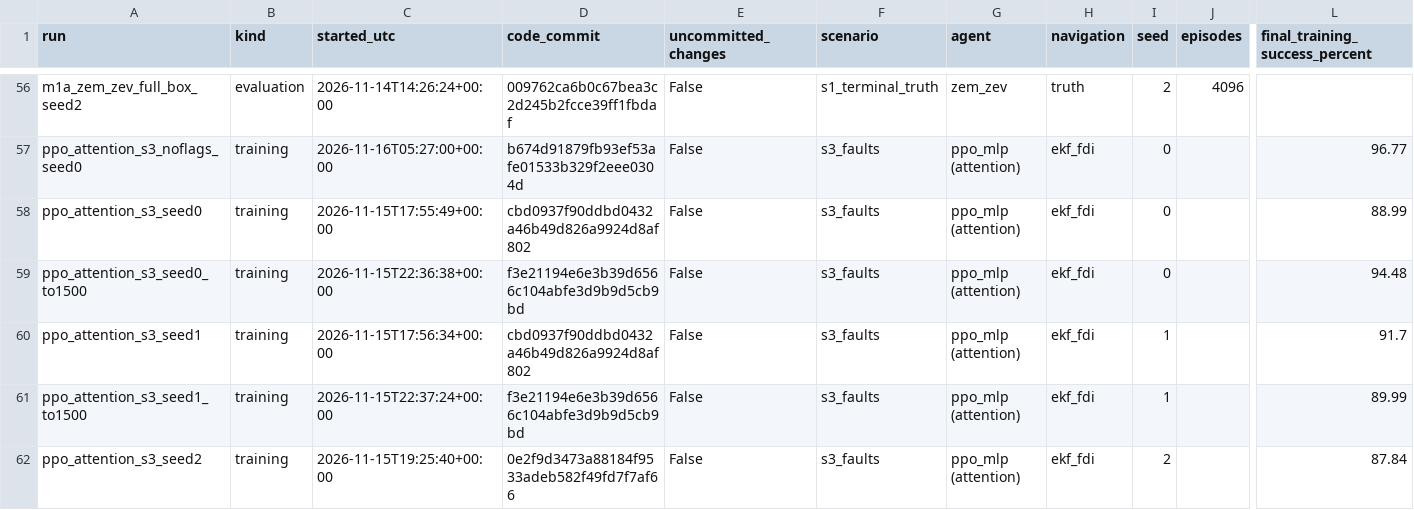
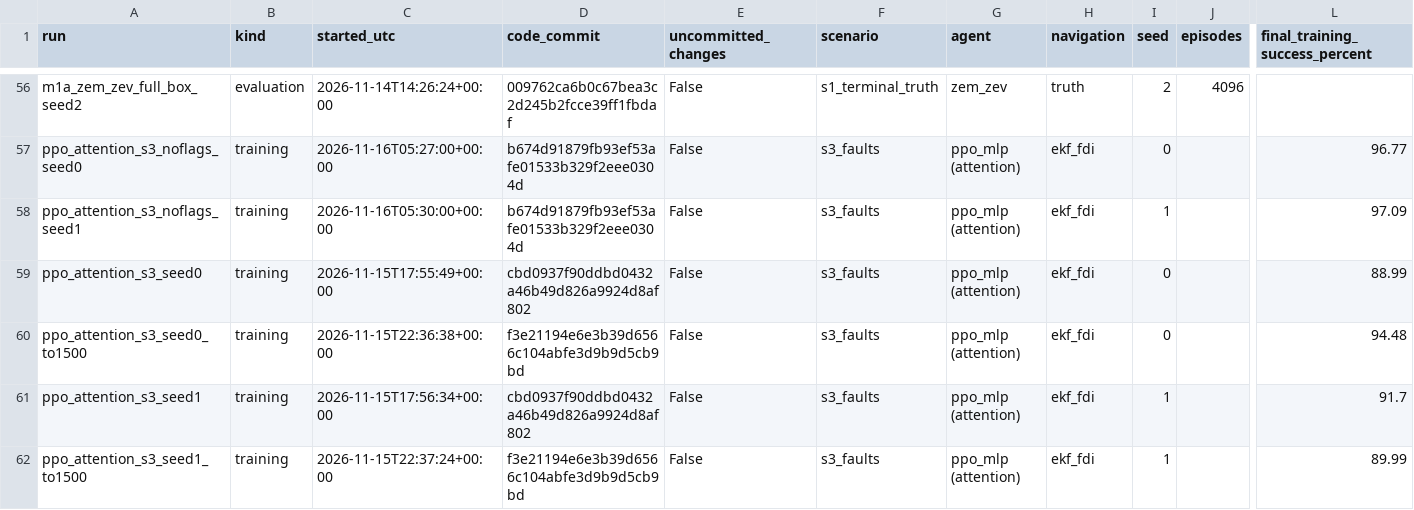
Before and after one commit to MEO41/lunarsimv2, a CSV file: results/index.csv, drawn as a sheet; only a part is shown, gaps mark what is left out; the shorter side is filled out with more unchanged rows; rows hold the shown columns only; the diff names each change by its address in the sheet, - before the commit and + after, or states it on an @@ line.

```diff
--- a/results/index.csv
+++ b/results/index.csv
+row 58: ppo_attention_s3_noflags_seed1 | training | 2026-11-16T05:30:00+00:00 | b674d91879fb93ef53afe01533b329f2eee0304d | False | s3_faults | ppo_mlp (attention) | ekf_fdi | 1 |  | 97.09
```
Also changed, not shown: 5 other files.
